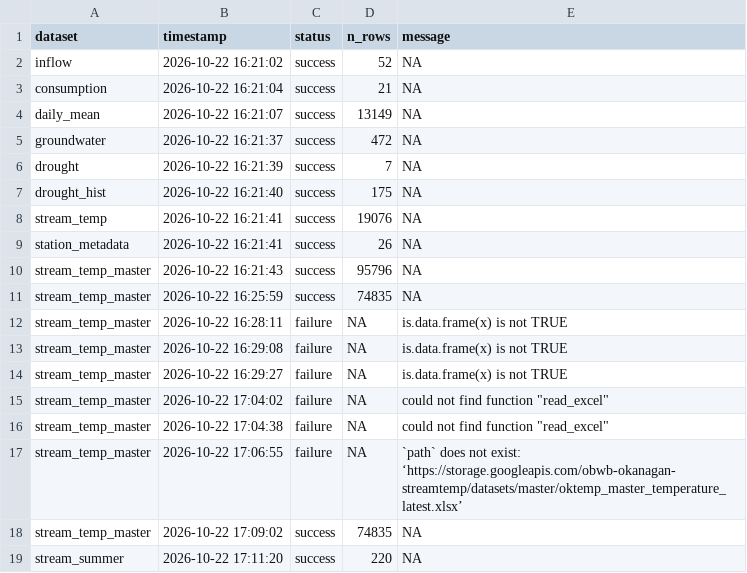
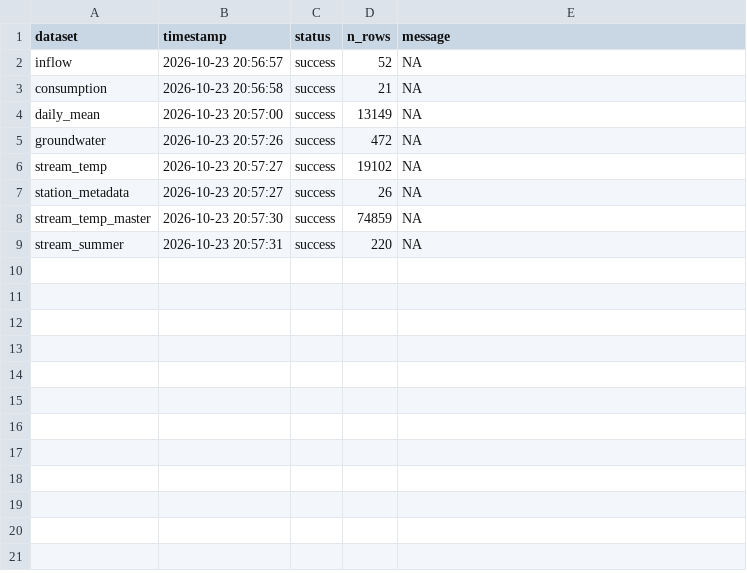
Before and after one commit to TOTA-git/TOTA-Water-Dashboard, a CSV file: data/cache/refresh_log.csv, drawn as a sheet.

```diff
--- a/data/cache/refresh_log.csv
+++ b/data/cache/refresh_log.csv
@@ -1,19 +1,9 @@
 dataset,timestamp,status,n_rows,message
-inflow,2026-10-22 16:21:02,success,52,NA
-consumption,2026-10-22 16:21:04,success,21,NA
-daily_mean,2026-10-22 16:21:07,success,13149,NA
-groundwater,2026-10-22 16:21:37,success,472,NA
-drought,2026-10-22 16:21:39,success,7,NA
-drought_hist,2026-10-22 16:21:40,success,175,NA
-stream_temp,2026-10-22 16:21:41,success,19076,NA
-station_metadata,2026-10-22 16:21:41,success,26,NA
-stream_temp_master,2026-10-22 16:21:43,success,95796,NA
-stream_temp_master,2026-10-22 16:25:59,success,74835,NA
-stream_temp_master,2026-10-22 16:28:11,failure,NA,is.data.frame(x) is not TRUE
-stream_temp_master,2026-10-22 16:29:08,failure,NA,is.data.frame(x) is not TRUE
-stream_temp_master,2026-10-22 16:29:27,failure,NA,is.data.frame(x) is not TRUE
-stream_temp_master,2026-10-22 17:04:02,failure,NA,"could not find function ""read_excel"""
-stream_temp_master,2026-10-22 17:04:38,failure,NA,"could not find function ""read_excel"""
-stream_temp_master,2026-10-22 17:06:55,failure,NA,`path` does not exist: ‘https://storage.googleapis.com/obwb-okanagan-streamtemp/datasets/master/oktemp_master_temperature_latest.xlsx’
-stream_temp_master,2026-10-22 17:09:02,success,74835,NA
-stream_summer,2026-10-22 17:11:20,success,220,NA
+inflow,2026-10-23 20:56:57,success,52,NA
+consumption,2026-10-23 20:56:58,success,21,NA
+daily_mean,2026-10-23 20:57:00,success,13149,NA
+groundwater,2026-10-23 20:57:26,success,472,NA
+stream_temp,2026-10-23 20:57:27,success,19102,NA
+station_metadata,2026-10-23 20:57:27,success,26,NA
+stream_temp_master,2026-10-23 20:57:30,success,74859,NA
+stream_summer,2026-10-23 20:57:31,success,220,NA
```
Also changed, not shown: data/cache/groundwater.csv, data/cache/station_metadata.csv, 9 other files.
